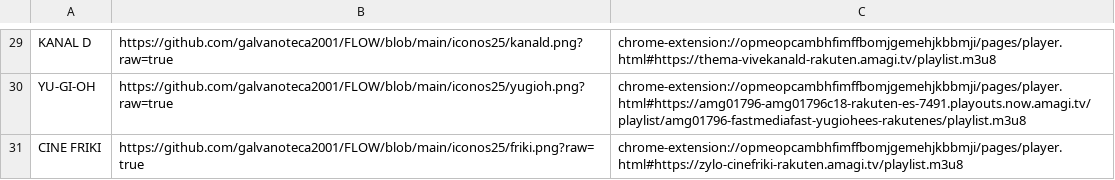
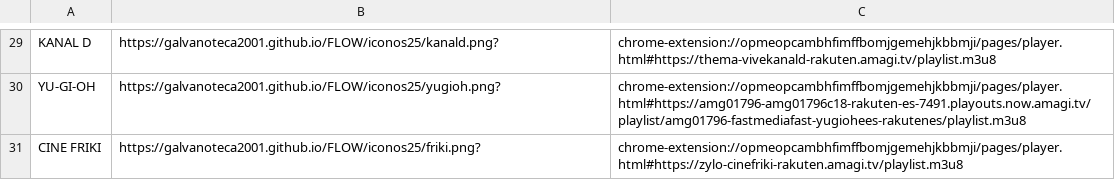
Before and after one commit to galvanoteca2001/FLOW, a CSV file: rakuten.csv, drawn as a sheet; only a part is shown, gaps mark what is left out; the diff covers the shown part only; the diff names each change by its address in the sheet, - before the commit and + after, or states it on an @@ line.

```diff
--- a/rakuten.csv
+++ b/rakuten.csv
-B29: https://github.com/galvanoteca2001/FLOW/blob/main/iconos25/kanald.png?raw=true
+B29: https://galvanoteca2001.github.io/FLOW/iconos25/kanald.png?
-B30: https://github.com/galvanoteca2001/FLOW/blob/main/iconos25/yugioh.png?raw=true
+B30: https://galvanoteca2001.github.io/FLOW/iconos25/yugioh.png?
-B31: https://github.com/galvanoteca2001/FLOW/blob/main/iconos25/friki.png?raw=true
+B31: https://galvanoteca2001.github.io/FLOW/iconos25/friki.png?
```
Also changed, not shown: 28 edited cells elsewhere in this file.
